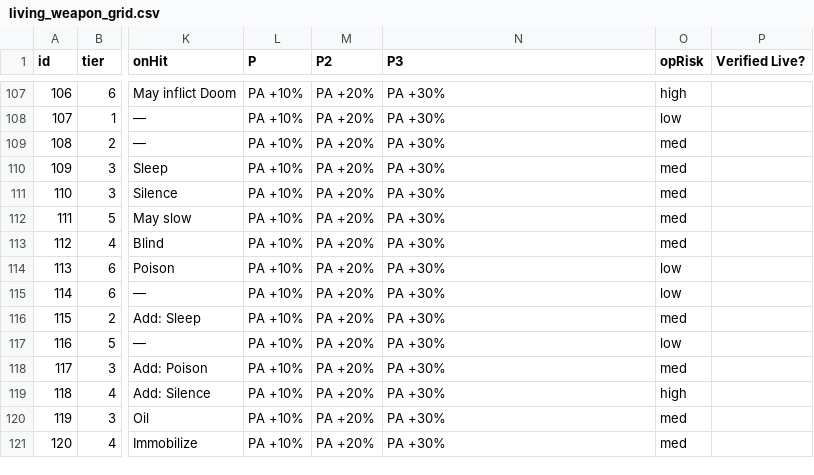
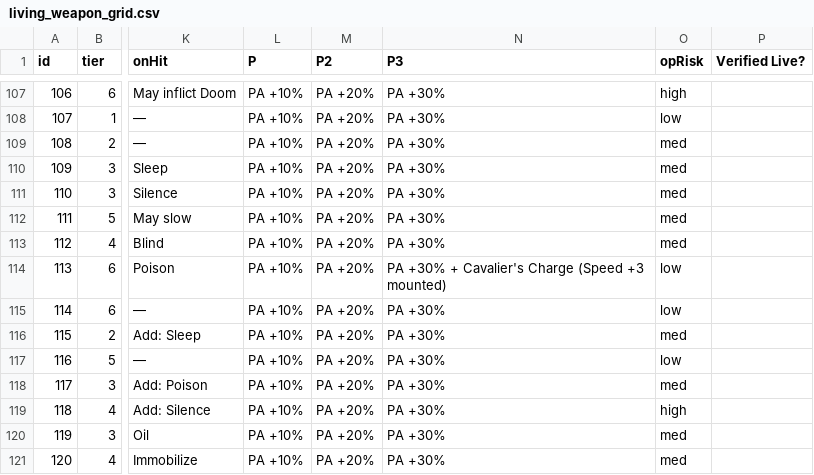
Before and after one commit to prawl/FFTLivingWeapons, a CSV file: docs/living_weapon_grid.csv, drawn as a sheet; only a part is shown, gaps mark what is left out; the diff names each change by its address in the sheet, - before the commit and + after, or states it on an @@ line.

Commit message:
Add Cavalier's Charge spear signature (mounted Speed +3)
Eight-Fluted Pole (id 113) gains a +3 signature: while the wielder is
riding a chocobo, hold Speed at natural+3. Reuses GrowthEngine's flat
timed-stat hold (the Afterimage Speed-lane machinery) with its forTurns
gate replaced by the chocobo mount bit (combat +0x1B4 & 0x80, proven
2026-06-26); a Pole is PA/MA-formula so growth never touches CSpeed, so
there is no Route conflict and no new ISignature. Thread a `mounted`
signature flag through items.json -> meta.json -> WeaponMeta; add Offsets
CMount/CMountRidingBit; widen HoldTimedStat to internal for the test.
analyze.py exit 0; 1328 xUnit green (keystone non-vacuity verified).

Logic-green, LIVE-VERIFY PENDING: the Speed-hold (Afterimage) and the
mount bit are each proven live, but this combination is not yet confirmed
in battle. Mount a +3 wielder, confirm Speed +3 and revert on dismount,
then flip the LIVE_LEDGER row to PROVEN.

```diff
--- a/docs/living_weapon_grid.csv
+++ b/docs/living_weapon_grid.csv
-N114 (P3): PA +30%
+N114 (P3): PA +30% + Cavalier's Charge (Speed +3 mounted)
```
Also changed, not shown: 9 other files.
